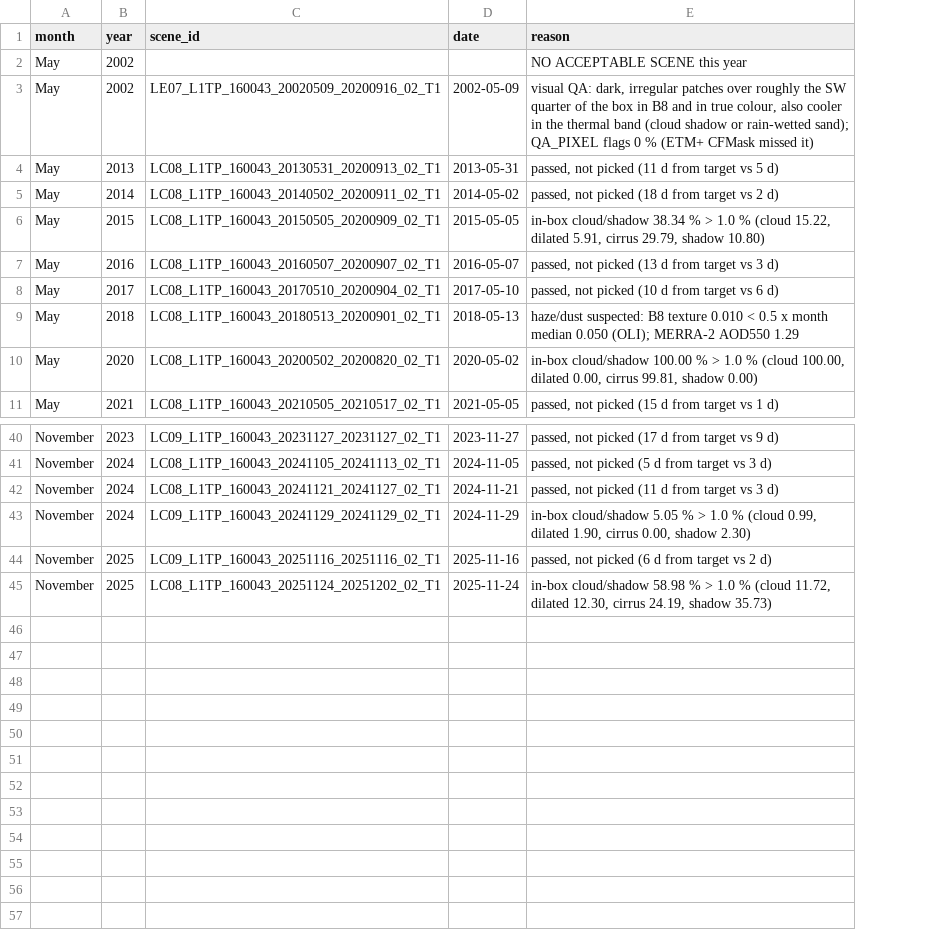
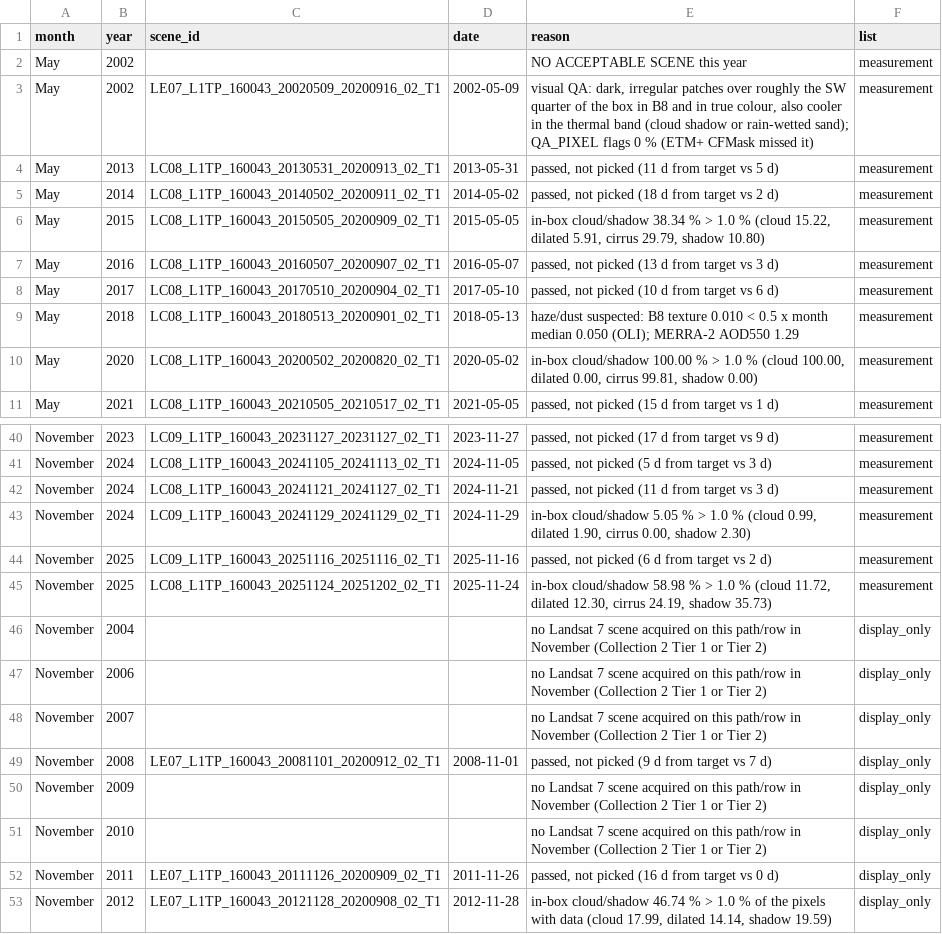
Before and after one commit to SSMarzooqi/dunesight, a CSV file: pipeline/outputs/seih_al_hama/scene_rejections.csv, drawn as a sheet; only a part is shown, gaps mark what is left out; the diff names each change by its address in the sheet, - before the commit and + after, or states it on an @@ line.

Commit message:
Pipeline: display-only Landsat 7 SLC-off frames for 2003-2012
Notebook 01 (section 3b) picks at most one November Landsat 7 scene per year
after the 31 May 2003 scan-line-corrector failure, with the same in-box
cloud, haze and visual checks (adapted to allow the stripes), into a separate
list pipeline/outputs/<site>/display_only_scenes_slc_off.json; rejections and
empty years go into scene_rejections.csv with list = display_only.

Notebook 03 (section 3b) writes one transparent WebP frame per scene on the
same grid, bounds and ETM+ stretch (gaps and masked cloud = alpha 0, nothing
filled), measures each frame's offset on the site's registration reference
ground, labels every observed frame's use in the manifest, and adds the
display-only dates to the Landsat 7 entry of sources.json. No measured file
changed: dunes, vectors, targets, wind and all existing frames are
byte-identical; summary.json and manifest.json only gained fields.

```diff
--- a/pipeline/outputs/seih_al_hama/scene_rejections.csv
+++ b/pipeline/outputs/seih_al_hama/scene_rejections.csv
+column F (list), rows 2-11: all measurement; rows 40-45: all measurement
+row 46: November | 2004 |  |  | no Landsat 7 scene acquired on this path/row in November (Collection 2 Tier 1 or Tier 2) | display_only
+row 47: November | 2006 |  |  | no Landsat 7 scene acquired on this path/row in November (Collection 2 Tier 1 or Tier 2) | display_only
+row 48: November | 2007 |  |  | no Landsat 7 scene acquired on this path/row in November (Collection 2 Tier 1 or Tier 2) | display_only
+row 49: November | 2008 | LE07_L1TP_160043_20081101_20200912_02_T1 | 2008-11-01 | passed, not picked (9 d from target vs 7 d) | display_only
+row 50: November | 2009 |  |  | no Landsat 7 scene acquired on this path/row in November (Collection 2 Tier 1 or Tier 2) | display_only
+row 51: November | 2010 |  |  | no Landsat 7 scene acquired on this path/row in November (Collection 2 Tier 1 or Tier 2) | display_only
+row 52: November | 2011 | LE07_L1TP_160043_20111126_20200909_02_T1 | 2011-11-26 | passed, not picked (16 d from target vs 0 d) | display_only
+row 53: November | 2012 | LE07_L1TP_160043_20121128_20200908_02_T1 | 2012-11-28 | in-box cloud/shadow 46.74 % > 1.0 % of the pixels with data (cloud 17.99, dilated 14.14, shadow 19.59) | display_only
```
Also changed, not shown: pipeline/outputs/liwa/scene_rejections.csv, pipeline/outputs/sweihan/scene_rejections.csv, 43 other files.
